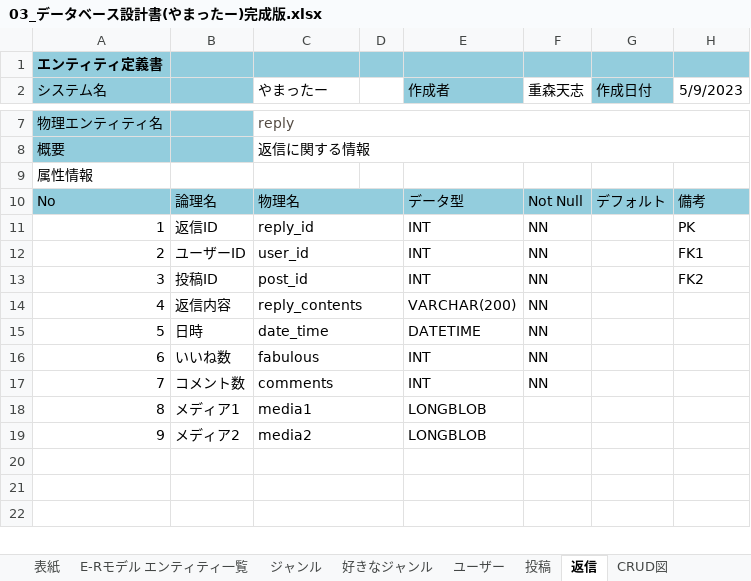
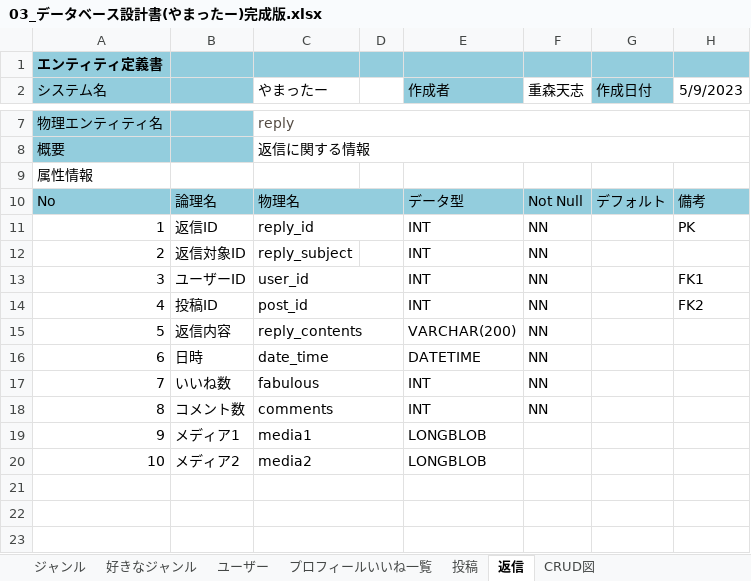
Before and after one commit to ymnrio/2023Dev3Early, an Excel workbook: 03データベース設計書/03_データベース設計書(やまったー)完成版.xlsx, sheet 返信, drawn as a sheet; only a part is shown, gaps mark what is left out; values as stored, in another font and other column widths than the file's, no borders; addresses are those after the commit; the diff names each change by its address in the sheet, - before the commit and + after, or states it on an @@ line.

```diff
--- a/03データベース設計書/03_データベース設計書(やまったー)完成版.xlsx (sheet 返信)
+++ b/03データベース設計書/03_データベース設計書(やまったー)完成版.xlsx (sheet 返信)
+sheet tab: プロフィールいいね一覧
+row 12: 2 | 返信対象ID | reply_subject |  | INT | NN
-A13 (システム名): 2
+A13 (システム名): 3
-A14 (システム名): 3
+A14 (システム名): 4
-A15 (システム名): 4
+A15 (システム名): 5
-A16 (システム名): 5
+A16 (システム名): 6
-A17 (システム名): 6
+A17 (システム名): 7
-A18 (システム名): 7
+A18 (システム名): 8
-A19 (システム名): 8
+A19 (システム名): 9
-A20 (システム名): 9
+A20 (システム名): 10
```
Also changed, not shown: sheet E-Rモデル エンティティ一覧, charts or pictures, 3 other files.
